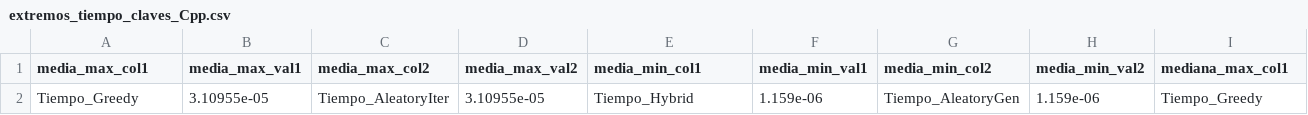
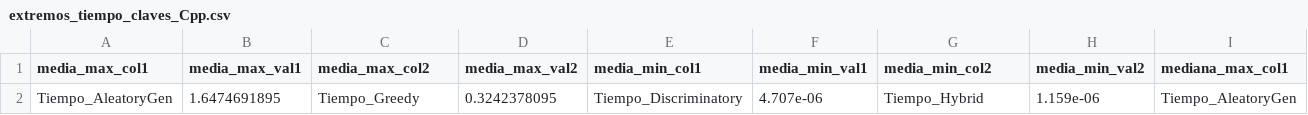
Before and after one commit to the-lebesgue-measure/CA0204_Proyecto_individual, a CSV file: datos/extremos_tiempo_claves_Cpp.csv, drawn as a sheet; only a part is shown; removed rows and columns are numbered as before the commit, all else as after; rows hold the shown columns only; the diff names each change by its address in the sheet, - before the commit and + after, or states it on an @@ line.

Commit message:
fix: Corriguio problemas de manejo de datos

```diff
--- a/datos/extremos_tiempo_claves_Cpp.csv
+++ b/datos/extremos_tiempo_claves_Cpp.csv
-row 2: Tiempo_Greedy | 3.10955e-05 | Tiempo_AleatoryIter | 3.10955e-05 | Tiempo_Hybrid | 1.159e-06 | Tiempo_AleatoryGen | 1.159e-06 | Tiempo_Greedy
+row 2: Tiempo_AleatoryGen | 1.6474691895 | Tiempo_Greedy | 0.3242378095 | Tiempo_Discriminatory | 4.707e-06 | Tiempo_Hybrid | 1.159e-06 | Tiempo_AleatoryGen
```
Also changed, not shown: datos/extremos_tiempo_Cpp.csv, 6 other files.
